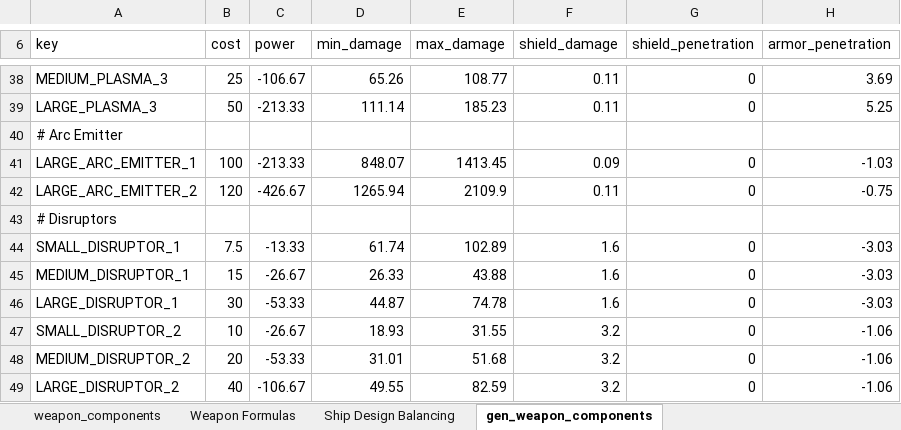
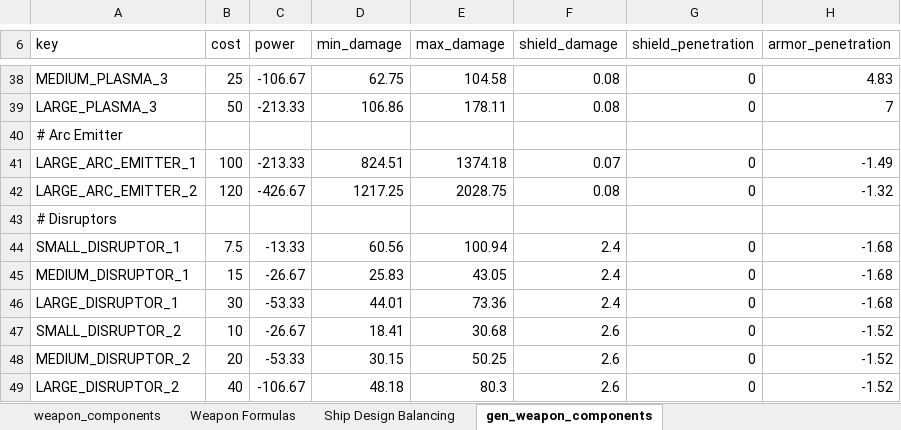
Before and after one commit to sdrasmu12/SymmetricalWarfare, an Excel workbook: Stellaris Rebalance.xlsx, sheet gen_weapon_components, drawn as a sheet; only a part is shown, gaps mark what is left out; values as stored, in another font and other column widths than the file's, no borders; the diff covers the shown part only; the diff names each change by its address in the sheet, - before the commit and + after, or states it on an @@ line.

Commit message:
replaced armor add with armor mult, changed AP accordingly

```diff
--- a/Stellaris Rebalance.xlsx (sheet gen_weapon_components)
+++ b/Stellaris Rebalance.xlsx (sheet gen_weapon_components)
-D38 (min_damage): 65.26
+D38 (min_damage): 62.75
-E38 (max_damage): 108.77
+E38 (max_damage): 104.58
-F38:F39 (shield_damage): 0.11
+F38:F39 (shield_damage): 0.08
-H38 (armor_penetration): 3.69
+H38 (armor_penetration): 4.83
-D39 (min_damage): 111.14
+D39 (min_damage): 106.86
-E39 (max_damage): 185.23
+E39 (max_damage): 178.11
-H39 (armor_penetration): 5.25
+H39 (armor_penetration): 7
-D41 (min_damage): 848.07
+D41 (min_damage): 824.51
-E41 (max_damage): 1413.45
+E41 (max_damage): 1374.18
-F41 (shield_damage): 0.09
+F41 (shield_damage): 0.07
-H41 (armor_penetration): -1.03
+H41 (armor_penetration): -1.49
-D42 (min_damage): 1265.94
+D42 (min_damage): 1217.25
-E42 (max_damage): 2109.9
+E42 (max_damage): 2028.75
-F42 (shield_damage): 0.11
+F42 (shield_damage): 0.08
-H42 (armor_penetration): -0.75
+H42 (armor_penetration): -1.32
-D44 (min_damage): 61.74
+D44 (min_damage): 60.56
-E44 (max_damage): 102.89
+E44 (max_damage): 100.94
-F44:F46 (shield_damage): 1.6
+F44:F46 (shield_damage): 2.4
-H44:H46 (armor_penetration): -3.03
+H44:H46 (armor_penetration): -1.68
-D45 (min_damage): 26.33
+D45 (min_damage): 25.83
-E45 (max_damage): 43.88
+E45 (max_damage): 43.05
-D46 (min_damage): 44.87
+D46 (min_damage): 44.01
-E46 (max_damage): 74.78
+E46 (max_damage): 73.36
-D47 (min_damage): 18.93
+D47 (min_damage): 18.41
-E47 (max_damage): 31.55
+E47 (max_damage): 30.68
-F47:F49 (shield_damage): 3.2
+F47:F49 (shield_damage): 2.6
-H47:H49 (armor_penetration): -1.06
+H47:H49 (armor_penetration): -1.52
-D48 (min_damage): 31.01
+D48 (min_damage): 30.15
-E48 (max_damage): 51.68
+E48 (max_damage): 50.25
-D49 (min_damage): 49.55
+D49 (min_damage): 48.18
-E49 (max_damage): 82.59
+E49 (max_damage): 80.3
```
Also changed, not shown: 188 edited cells elsewhere in this sheet, sheet Weapon Formulas, sheet Ship Design Balancing, formulas that keep their value, charts or pictures, 6 other files.
